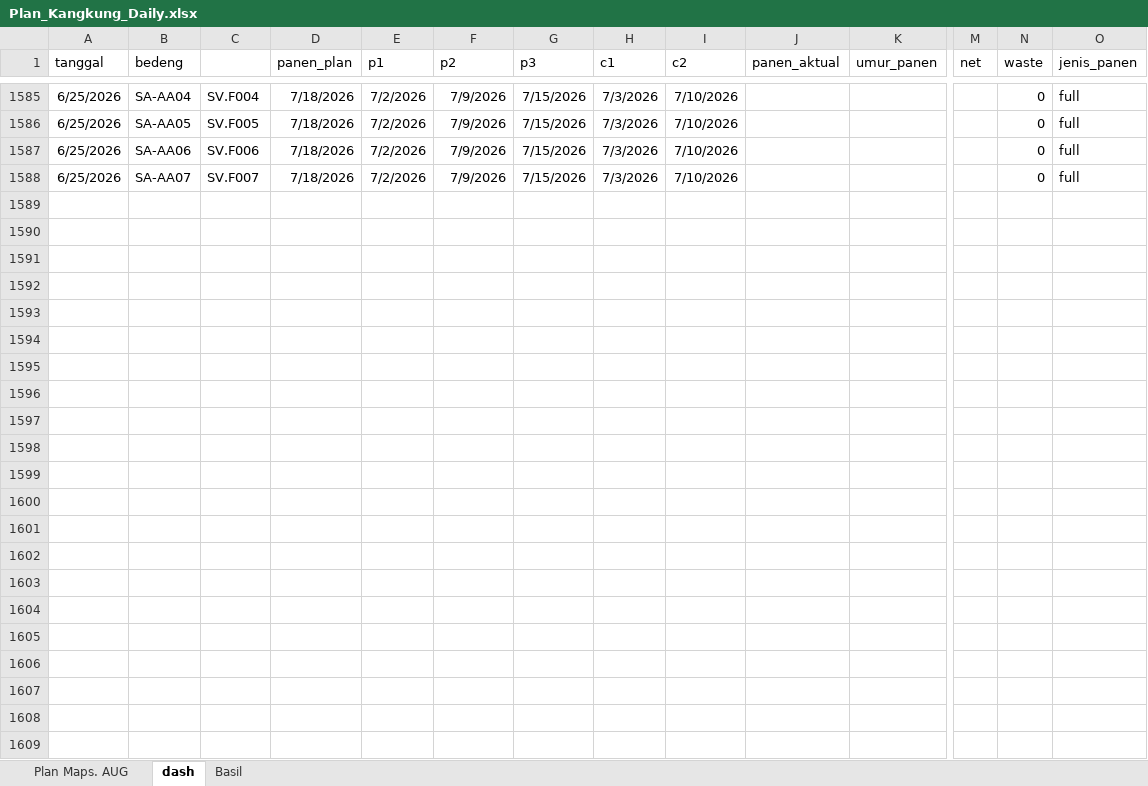
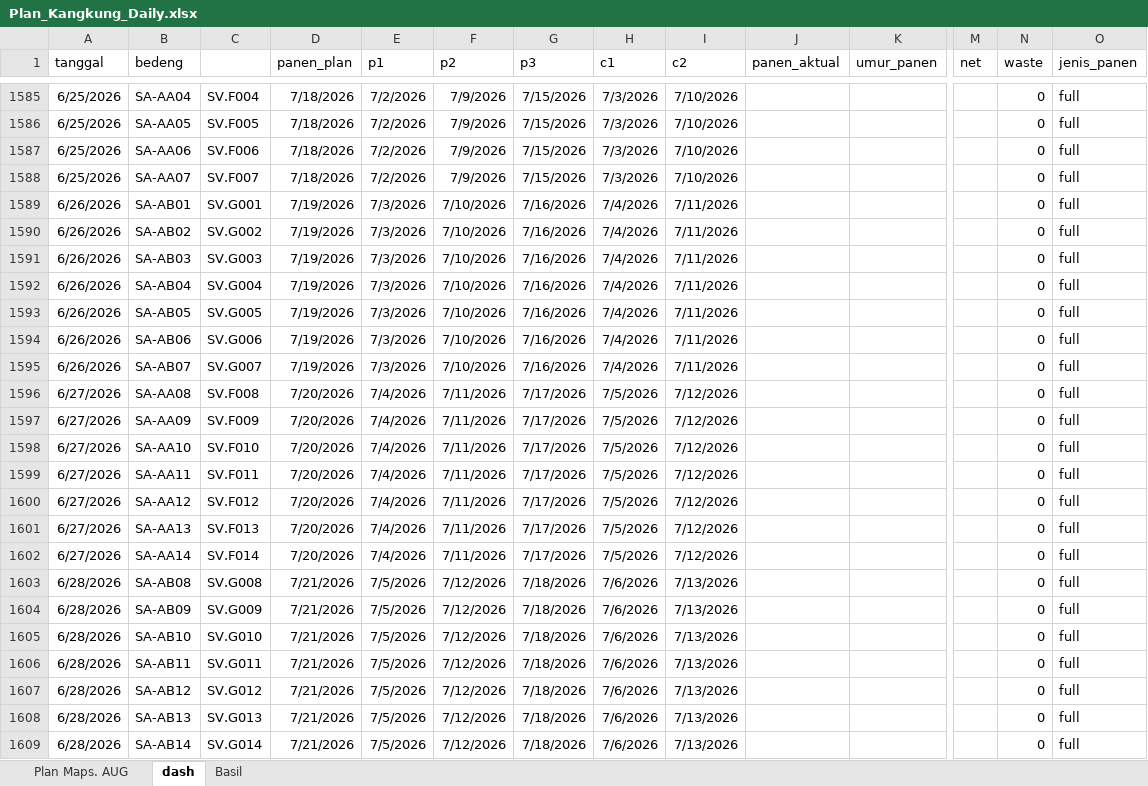
Before and after one commit to good2eddie/LF-dash, an Excel workbook: Plan_Kangkung_Daily.xlsx, sheet dash, drawn as a sheet; only a part is shown, gaps mark what is left out; values as stored, in another font and other column widths than the file's, no borders; conditional formats not drawn; rows hold the shown columns only; the diff covers the shown part only; the diff names each change by its address in the sheet, - before the commit and + after, or states it on an @@ line.

```diff
--- a/Plan_Kangkung_Daily.xlsx (sheet dash)
+++ b/Plan_Kangkung_Daily.xlsx (sheet dash)
+row 1589: 6/26/2026 | SA-AB01 | SV.G001 | 7/19/2026 | 7/3/2026 | 7/10/2026 | 7/16/2026 | 7/4/2026 | 7/11/2026 |  |  |  | 0 | full
+row 1590: 6/26/2026 | SA-AB02 | SV.G002 | 7/19/2026 | 7/3/2026 | 7/10/2026 | 7/16/2026 | 7/4/2026 | 7/11/2026 |  |  |  | 0 | full
+row 1591: 6/26/2026 | SA-AB03 | SV.G003 | 7/19/2026 | 7/3/2026 | 7/10/2026 | 7/16/2026 | 7/4/2026 | 7/11/2026 |  |  |  | 0 | full
+row 1592: 6/26/2026 | SA-AB04 | SV.G004 | 7/19/2026 | 7/3/2026 | 7/10/2026 | 7/16/2026 | 7/4/2026 | 7/11/2026 |  |  |  | 0 | full
+row 1593: 6/26/2026 | SA-AB05 | SV.G005 | 7/19/2026 | 7/3/2026 | 7/10/2026 | 7/16/2026 | 7/4/2026 | 7/11/2026 |  |  |  | 0 | full
+row 1594: 6/26/2026 | SA-AB06 | SV.G006 | 7/19/2026 | 7/3/2026 | 7/10/2026 | 7/16/2026 | 7/4/2026 | 7/11/2026 |  |  |  | 0 | full
+row 1595: 6/26/2026 | SA-AB07 | SV.G007 | 7/19/2026 | 7/3/2026 | 7/10/2026 | 7/16/2026 | 7/4/2026 | 7/11/2026 |  |  |  | 0 | full
+row 1596: 6/27/2026 | SA-AA08 | SV.F008 | 7/20/2026 | 7/4/2026 | 7/11/2026 | 7/17/2026 | 7/5/2026 | 7/12/2026 |  |  |  | 0 | full
+row 1597: 6/27/2026 | SA-AA09 | SV.F009 | 7/20/2026 | 7/4/2026 | 7/11/2026 | 7/17/2026 | 7/5/2026 | 7/12/2026 |  |  |  | 0 | full
+row 1598: 6/27/2026 | SA-AA10 | SV.F010 | 7/20/2026 | 7/4/2026 | 7/11/2026 | 7/17/2026 | 7/5/2026 | 7/12/2026 |  |  |  | 0 | full
+row 1599: 6/27/2026 | SA-AA11 | SV.F011 | 7/20/2026 | 7/4/2026 | 7/11/2026 | 7/17/2026 | 7/5/2026 | 7/12/2026 |  |  |  | 0 | full
+row 1600: 6/27/2026 | SA-AA12 | SV.F012 | 7/20/2026 | 7/4/2026 | 7/11/2026 | 7/17/2026 | 7/5/2026 | 7/12/2026 |  |  |  | 0 | full
+row 1601: 6/27/2026 | SA-AA13 | SV.F013 | 7/20/2026 | 7/4/2026 | 7/11/2026 | 7/17/2026 | 7/5/2026 | 7/12/2026 |  |  |  | 0 | full
+row 1602: 6/27/2026 | SA-AA14 | SV.F014 | 7/20/2026 | 7/4/2026 | 7/11/2026 | 7/17/2026 | 7/5/2026 | 7/12/2026 |  |  |  | 0 | full
+row 1603: 6/28/2026 | SA-AB08 | SV.G008 | 7/21/2026 | 7/5/2026 | 7/12/2026 | 7/18/2026 | 7/6/2026 | 7/13/2026 |  |  |  | 0 | full
+row 1604: 6/28/2026 | SA-AB09 | SV.G009 | 7/21/2026 | 7/5/2026 | 7/12/2026 | 7/18/2026 | 7/6/2026 | 7/13/2026 |  |  |  | 0 | full
+row 1605: 6/28/2026 | SA-AB10 | SV.G010 | 7/21/2026 | 7/5/2026 | 7/12/2026 | 7/18/2026 | 7/6/2026 | 7/13/2026 |  |  |  | 0 | full
+row 1606: 6/28/2026 | SA-AB11 | SV.G011 | 7/21/2026 | 7/5/2026 | 7/12/2026 | 7/18/2026 | 7/6/2026 | 7/13/2026 |  |  |  | 0 | full
+row 1607: 6/28/2026 | SA-AB12 | SV.G012 | 7/21/2026 | 7/5/2026 | 7/12/2026 | 7/18/2026 | 7/6/2026 | 7/13/2026 |  |  |  | 0 | full
+row 1608: 6/28/2026 | SA-AB13 | SV.G013 | 7/21/2026 | 7/5/2026 | 7/12/2026 | 7/18/2026 | 7/6/2026 | 7/13/2026 |  |  |  | 0 | full
+row 1609: 6/28/2026 | SA-AB14 | SV.G014 | 7/21/2026 | 7/5/2026 | 7/12/2026 | 7/18/2026 | 7/6/2026 | 7/13/2026 |  |  |  | 0 | full
```
Also changed, not shown: 88 edited cells elsewhere in this sheet, sheet Plan Maps. AUG, sheet Basil, formulas that keep their value.
